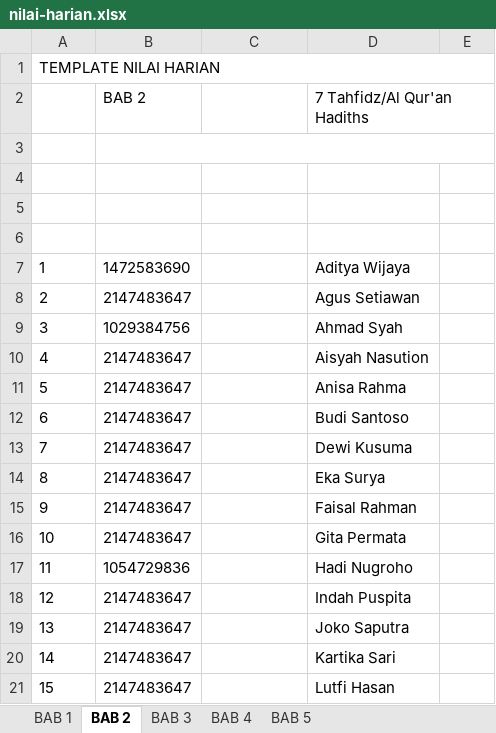
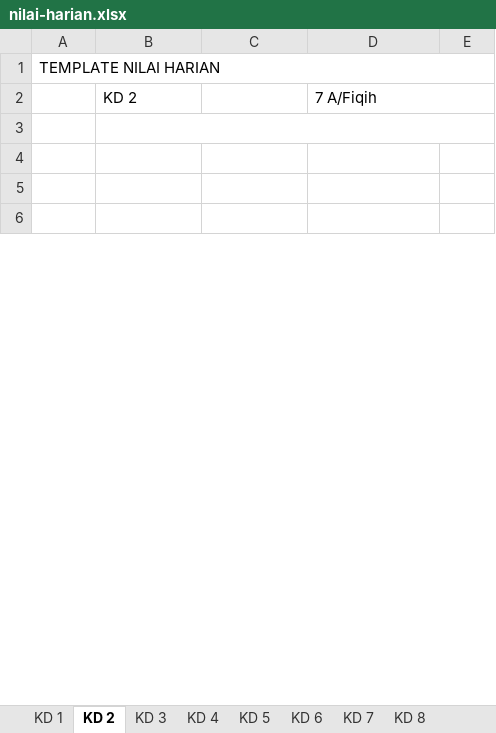
Before and after one commit to galaxy-co/mtsn-1-tegal-app, an Excel workbook: public/nilai-harian.xlsx, sheet KD 2, drawn as a sheet; only a part is shown; values as stored, in another font and other column widths than the file's, no borders; removed rows and columns are numbered as before the commit, all else as after; the diff covers the shown part only; the diff names each change by its address in the sheet, - before the commit and + after, or states it on an @@ line.

```diff
--- a/public/nilai-harian.xlsx (sheet KD 2)
+++ b/public/nilai-harian.xlsx (sheet KD 2)
-sheet tab: BAB 1
+sheet tab: KD 1
-sheet tab: BAB 2
+sheet tab: KD 2
-sheet tab: BAB 3
+sheet tab: KD 3
-sheet tab: BAB 4
+sheet tab: KD 4
-sheet tab: BAB 5
+sheet tab: KD 5
+sheet tab: KD 6
+sheet tab: KD 7
+sheet tab: KD 8
-row 2: Nama | BAB 2 | Kelas/Mapel | 7 Tahfidz/Al Qur'an Hadiths
+row 2: Nama | KD 2 | Kelas/Mapel | 7 A/Fiqih
-row 7: 1 | 1472583690 |  | Aditya Wijaya
-row 8: 2 | 2147483647 |  | Agus Setiawan
-row 9: 3 | 1029384756 |  | Ahmad Syah
-row 10: 4 | 2147483647 |  | Aisyah Nasution
-row 11: 5 | 2147483647 |  | Anisa Rahma
-row 12: 6 | 2147483647 |  | Budi Santoso
-row 13: 7 | 2147483647 |  | Dewi Kusuma
-row 14: 8 | 2147483647 |  | Eka Surya
-row 15: 9 | 2147483647 |  | Faisal Rahman
-row 16: 10 | 2147483647 |  | Gita Permata
-row 17: 11 | 1054729836 |  | Hadi Nugroho
-row 18: 12 | 2147483647 |  | Indah Puspita
-row 19: 13 | 2147483647 |  | Joko Saputra
-row 20: 14 | 2147483647 |  | Kartika Sari
-row 21: 15 | 2147483647 |  | Lutfi Hasan
```
Also changed, not shown: 36 added rows and 13 removed rows elsewhere in this sheet, sheet KD 1, sheet KD 3, sheet KD 4, sheet KD 5, 4 other files.
